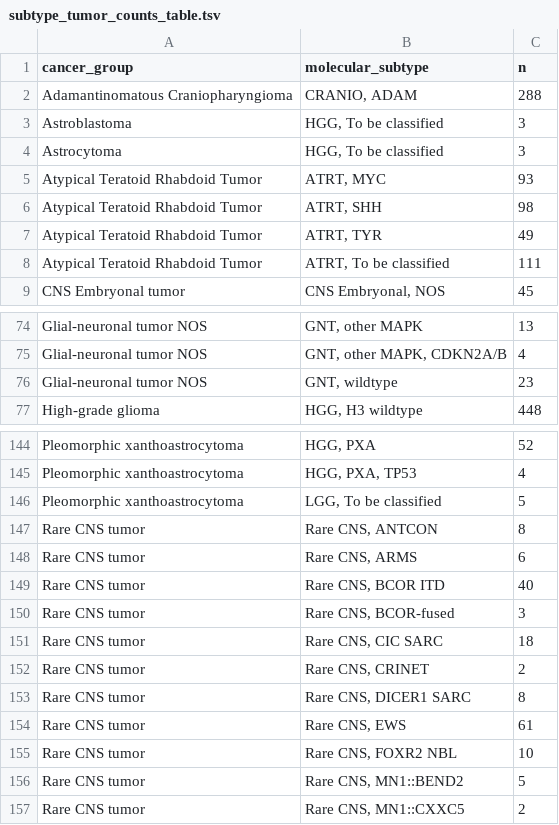
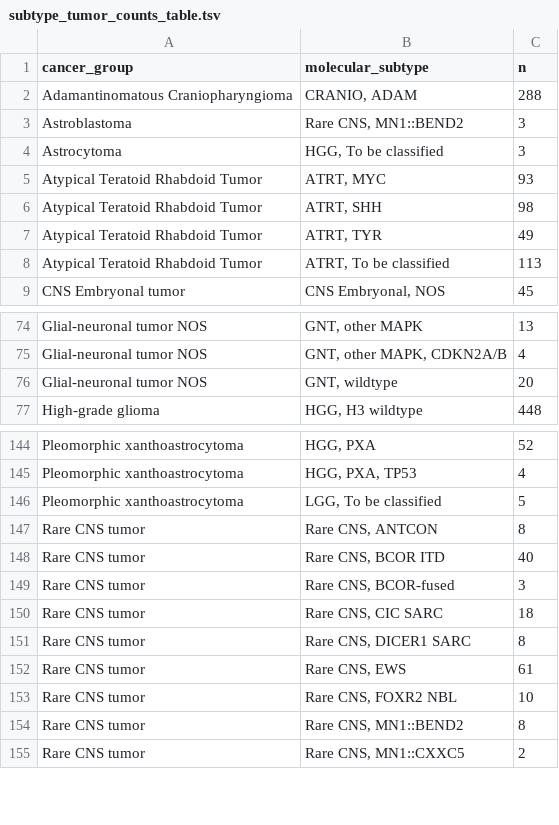
Before and after one commit to rokitalab/OpenPedCan-Project-CNH, a TSV file: analyses/molecular-subtyping-integrate/results/subtype_tumor_counts_table.tsv, drawn as a sheet; only a part is shown, gaps mark what is left out.

```diff
--- a/analyses/molecular-subtyping-integrate/results/subtype_tumor_counts_table.tsv
+++ b/analyses/molecular-subtyping-integrate/results/subtype_tumor_counts_table.tsv
@@ -2,3 +2,3 @@ cancer_group	molecular_subtype	n
 Adamantinomatous Craniopharyngioma	CRANIO, ADAM	288
-Astroblastoma	HGG, To be classified	3
+Astroblastoma	Rare CNS, MN1::BEND2	3
 Astrocytoma	HGG, To be classified	3
@@ -7,3 +7,3 @@ Atypical Teratoid Rhabdoid Tumor	ATRT, SHH	98
 Atypical Teratoid Rhabdoid Tumor	ATRT, TYR	49
-Atypical Teratoid Rhabdoid Tumor	ATRT, To be classified	111
+Atypical Teratoid Rhabdoid Tumor	ATRT, To be classified	113
 CNS Embryonal tumor	CNS Embryonal, NOS	45
@@ -75,3 +75,3 @@ Glial-neuronal tumor NOS	GNT, other MAPK	13
 Glial-neuronal tumor NOS	GNT, other MAPK, CDKN2A/B	4
-Glial-neuronal tumor NOS	GNT, wildtype	23
+Glial-neuronal tumor NOS	GNT, wildtype	20
 High-grade glioma	HGG, H3 wildtype	448
@@ -147,3 +147,2 @@ Pleomorphic xanthoastrocytoma	LGG, To be classified	5
 Rare CNS tumor	Rare CNS, ANTCON	8
-Rare CNS tumor	Rare CNS, ARMS	6
 Rare CNS tumor	Rare CNS, BCOR ITD	40
@@ -151,3 +150,2 @@ Rare CNS tumor	Rare CNS, BCOR-fused	3
 Rare CNS tumor	Rare CNS, CIC SARC	18
-Rare CNS tumor	Rare CNS, CRINET	2
 Rare CNS tumor	Rare CNS, DICER1 SARC	8
@@ -155,3 +153,3 @@ Rare CNS tumor	Rare CNS, EWS	61
 Rare CNS tumor	Rare CNS, FOXR2 NBL	10
-Rare CNS tumor	Rare CNS, MN1::BEND2	5
+Rare CNS tumor	Rare CNS, MN1::BEND2	8
 Rare CNS tumor	Rare CNS, MN1::CXXC5	2
```
Also changed, not shown: analyses/molecular-subtyping-integrate/results/cancer_group_table_for_README.tsv, analyses/molecular-subtyping-integrate/results/harmonized_diagnosis_cancer_group_table.tsv, 2 other files.
